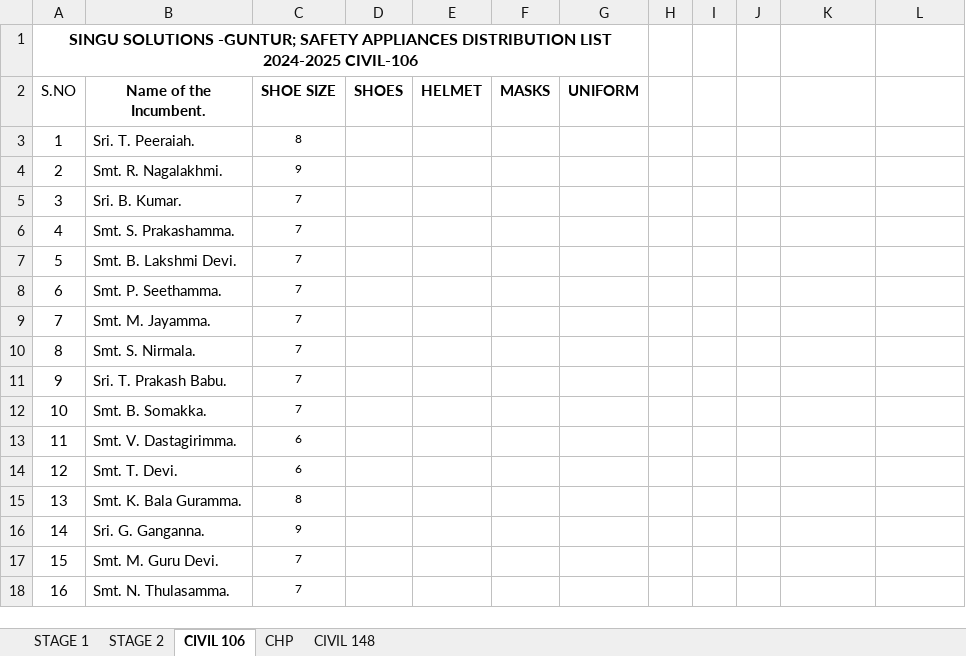
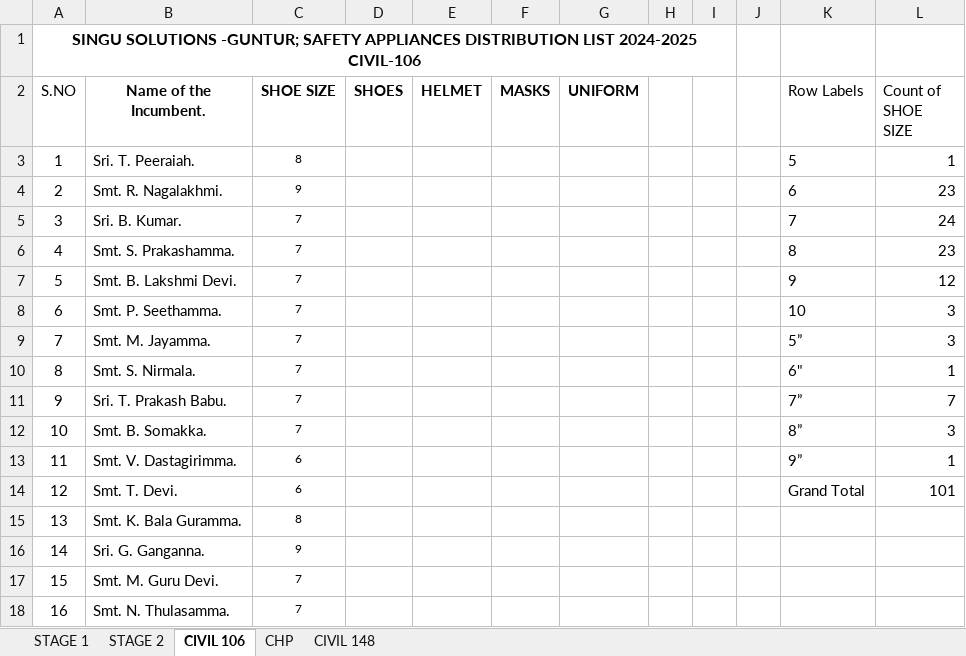
Before and after one commit to gangireddyee0808-1/docs, an Excel workbook: SHOE SIZE.xlsx, sheet CIVIL 106, drawn as a sheet; only a part is shown; values as stored, in another font and other column widths than the file's, no borders; the diff names each change by its address in the sheet, - before the commit and + after, or states it on an @@ line.

```diff
--- a/SHOE SIZE.xlsx (sheet CIVIL 106)
+++ b/SHOE SIZE.xlsx (sheet CIVIL 106)
-A1:G1 merged
+A1:I1 merged
-K2: (empty)
+K2: Row Labels
-L2: (empty)
+L2: Count of SHOE SIZE
-K3 (Row Labels): (empty)
+K3 (Row Labels): 5
-L3 (Count of SHOE SIZE): (empty)
+L3 (Count of SHOE SIZE): 1
-K4 (Row Labels): (empty)
+K4 (Row Labels): 6
-L4 (Count of SHOE SIZE): (empty)
+L4 (Count of SHOE SIZE): 23
-K5 (Row Labels): (empty)
+K5 (Row Labels): 7
-L5 (Count of SHOE SIZE): (empty)
+L5 (Count of SHOE SIZE): 24
-K6 (Row Labels): (empty)
+K6 (Row Labels): 8
-L6 (Count of SHOE SIZE): (empty)
+L6 (Count of SHOE SIZE): 23
-K7 (Row Labels): (empty)
+K7 (Row Labels): 9
-L7 (Count of SHOE SIZE): (empty)
+L7 (Count of SHOE SIZE): 12
-K8 (Row Labels): (empty)
+K8 (Row Labels): 10
-L8:L9 (Count of SHOE SIZE): (empty)
+L8:L9 (Count of SHOE SIZE): 3
-K9 (Row Labels): (empty)
+K9 (Row Labels): 5”
-K10 (Row Labels): (empty)
+K10 (Row Labels): 6"
-L10 (Count of SHOE SIZE): (empty)
+L10 (Count of SHOE SIZE): 1
-K11 (Row Labels): (empty)
+K11 (Row Labels): 7”
-L11 (Count of SHOE SIZE): (empty)
+L11 (Count of SHOE SIZE): 7
-K12 (Row Labels): (empty)
+K12 (Row Labels): 8”
-L12 (Count of SHOE SIZE): (empty)
+L12 (Count of SHOE SIZE): 3
-K13 (Row Labels): (empty)
+K13 (Row Labels): 9”
-L13 (Count of SHOE SIZE): (empty)
+L13 (Count of SHOE SIZE): 1
-K14 (Row Labels): (empty)
+K14 (Row Labels): Grand Total
-L14 (Count of SHOE SIZE): (empty)
+L14 (Count of SHOE SIZE): 101
```
Also changed, not shown: sheet STAGE 2, sheet STAGE 1, sheet CHP, sheet CIVIL 148, Safety Estimation.xlsx.
